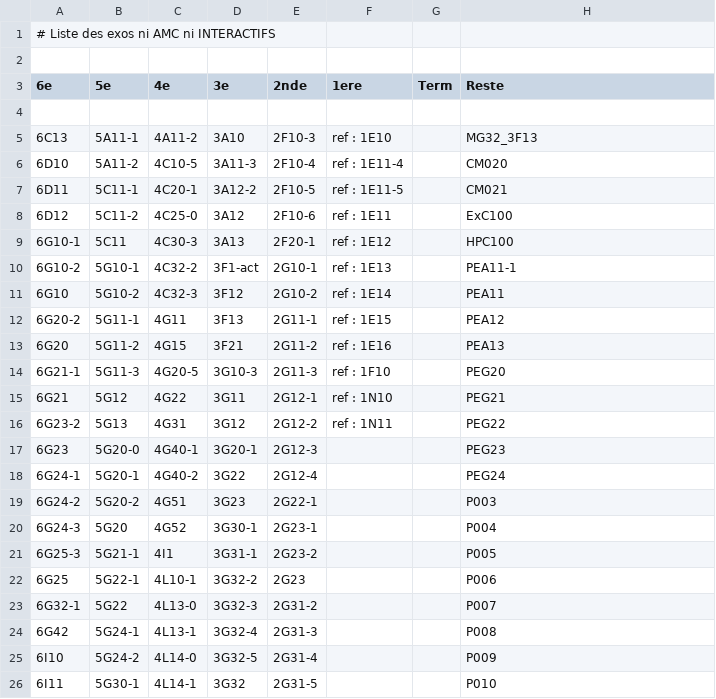
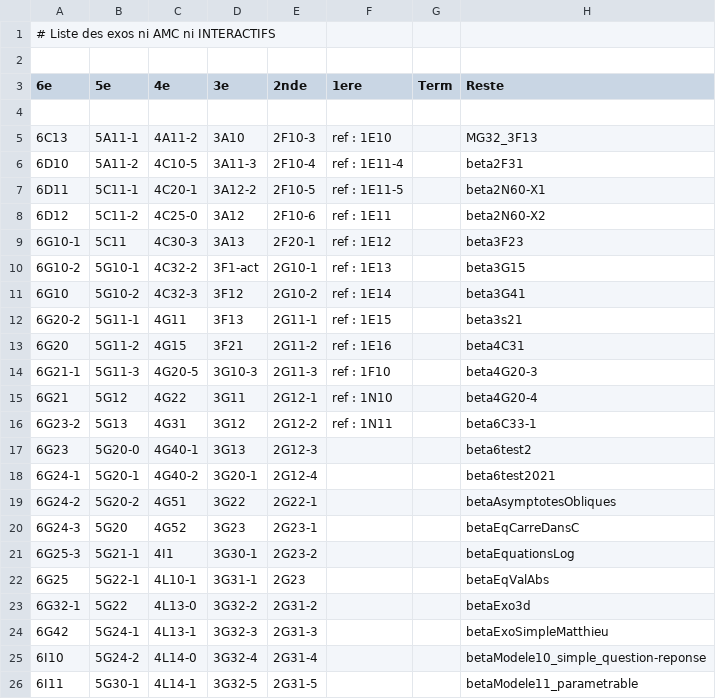
Before and after one commit to mathalea/mathalea, a CSV file: src/csv/exosNonAmcNonInteractifs.csv, drawn as a sheet; only a part is shown; the diff covers the shown part only.

```diff
--- a/src/csv/exosNonAmcNonInteractifs.csv
+++ b/src/csv/exosNonAmcNonInteractifs.csv
@@ -5,22 +5,22 @@
 6C13,5A11-1,4A11-2,3A10,2F10-3,ref : 1E10,,MG32_3F13
-6D10,5A11-2,4C10-5,3A11-3,2F10-4,ref : 1E11-4,,CM020
-6D11,5C11-1,4C20-1,3A12-2,2F10-5,ref : 1E11-5,,CM021
-6D12,5C11-2,4C25-0,3A12,2F10-6,ref : 1E11,,ExC100
-6G10-1,5C11,4C30-3,3A13,2F20-1,ref : 1E12,,HPC100
-6G10-2,5G10-1,4C32-2,3F1-act,2G10-1,ref : 1E13,,PEA11-1
-6G10,5G10-2,4C32-3,3F12,2G10-2,ref : 1E14,,PEA11
-6G20-2,5G11-1,4G11,3F13,2G11-1,ref : 1E15,,PEA12
-6G20,5G11-2,4G15,3F21,2G11-2,ref : 1E16,,PEA13
-6G21-1,5G11-3,4G20-5,3G10-3,2G11-3,ref : 1F10,,PEG20
-6G21,5G12,4G22,3G11,2G12-1,ref : 1N10,,PEG21
-6G23-2,5G13,4G31,3G12,2G12-2,ref : 1N11,,PEG22
-6G23,5G20-0,4G40-1,3G20-1,2G12-3,,,PEG23
-6G24-1,5G20-1,4G40-2,3G22,2G12-4,,,PEG24
-6G24-2,5G20-2,4G51,3G23,2G22-1,,,P003
-6G24-3,5G20,4G52,3G30-1,2G23-1,,,P004
-6G25-3,5G21-1,4I1,3G31-1,2G23-2,,,P005
-6G25,5G22-1,4L10-1,3G32-2,2G23,,,P006
-6G32-1,5G22,4L13-0,3G32-3,2G31-2,,,P007
-6G42,5G24-1,4L13-1,3G32-4,2G31-3,,,P008
-6I10,5G24-2,4L14-0,3G32-5,2G31-4,,,P009
-6I11,5G30-1,4L14-1,3G32,2G31-5,,,P010
+6D10,5A11-2,4C10-5,3A11-3,2F10-4,ref : 1E11-4,,beta2F31
+6D11,5C11-1,4C20-1,3A12-2,2F10-5,ref : 1E11-5,,beta2N60-X1
+6D12,5C11-2,4C25-0,3A12,2F10-6,ref : 1E11,,beta2N60-X2
+6G10-1,5C11,4C30-3,3A13,2F20-1,ref : 1E12,,beta3F23
+6G10-2,5G10-1,4C32-2,3F1-act,2G10-1,ref : 1E13,,beta3G15
+6G10,5G10-2,4C32-3,3F12,2G10-2,ref : 1E14,,beta3G41
+6G20-2,5G11-1,4G11,3F13,2G11-1,ref : 1E15,,beta3s21
+6G20,5G11-2,4G15,3F21,2G11-2,ref : 1E16,,beta4C31
+6G21-1,5G11-3,4G20-5,3G10-3,2G11-3,ref : 1F10,,beta4G20-3
+6G21,5G12,4G22,3G11,2G12-1,ref : 1N10,,beta4G20-4
+6G23-2,5G13,4G31,3G12,2G12-2,ref : 1N11,,beta6C33-1
+6G23,5G20-0,4G40-1,3G13,2G12-3,,,beta6test2
+6G24-1,5G20-1,4G40-2,3G20-1,2G12-4,,,beta6test2021
+6G24-2,5G20-2,4G51,3G22,2G22-1,,,betaAsymptotesObliques
+6G24-3,5G20,4G52,3G23,2G23-1,,,betaEqCarreDansC
+6G25-3,5G21-1,4I1,3G30-1,2G23-2,,,betaEquationsLog
+6G25,5G22-1,4L10-1,3G31-1,2G23,,,betaEqValAbs
+6G32-1,5G22,4L13-0,3G32-2,2G31-2,,,betaExo3d
+6G42,5G24-1,4L13-1,3G32-3,2G31-3,,,betaExoSimpleMatthieu
+6I10,5G24-2,4L14-0,3G32-4,2G31-4,,,betaModele10_simple_question-reponse
+6I11,5G30-1,4L14-1,3G32-5,2G31-5,,,betaModele11_parametrable
```
Also changed, not shown: 56 edited cells elsewhere in this file, 36 other files.
